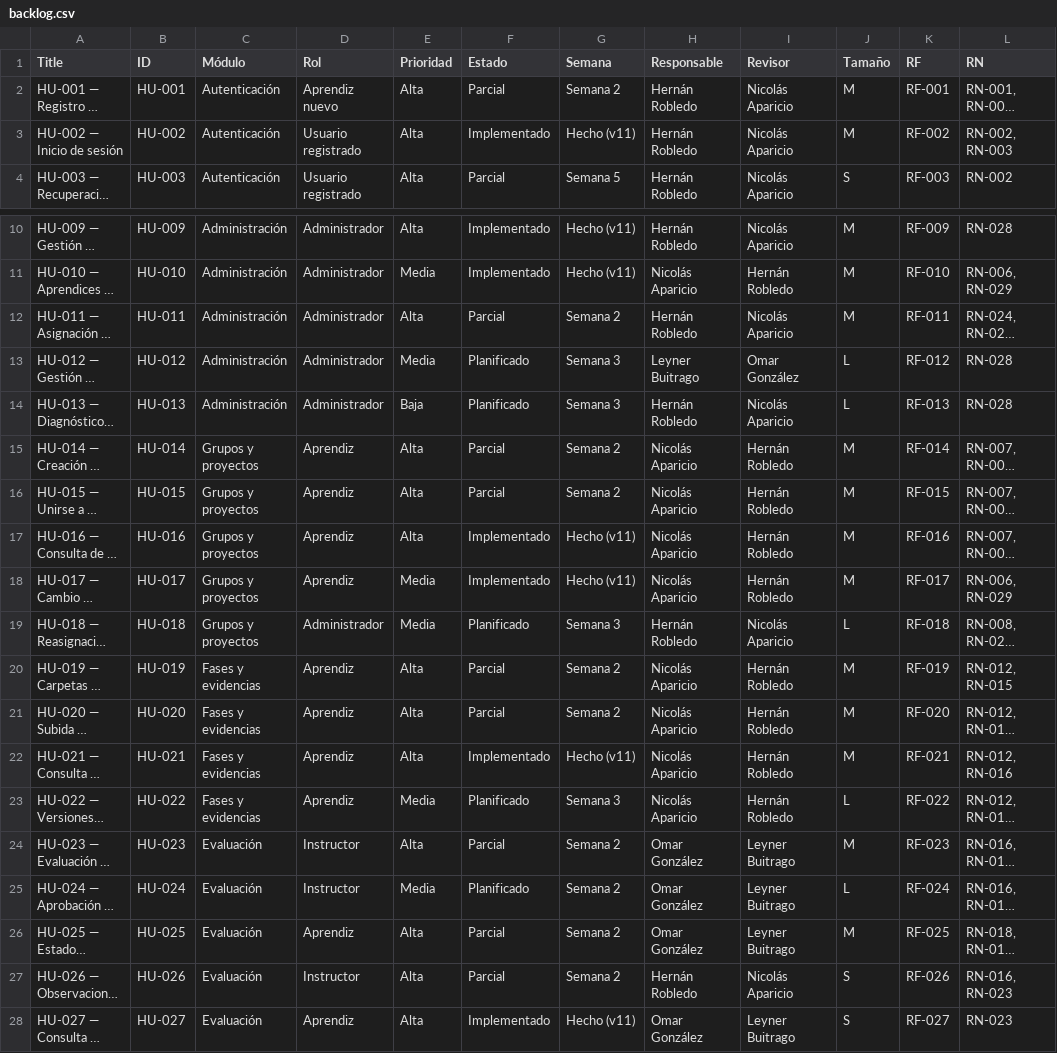
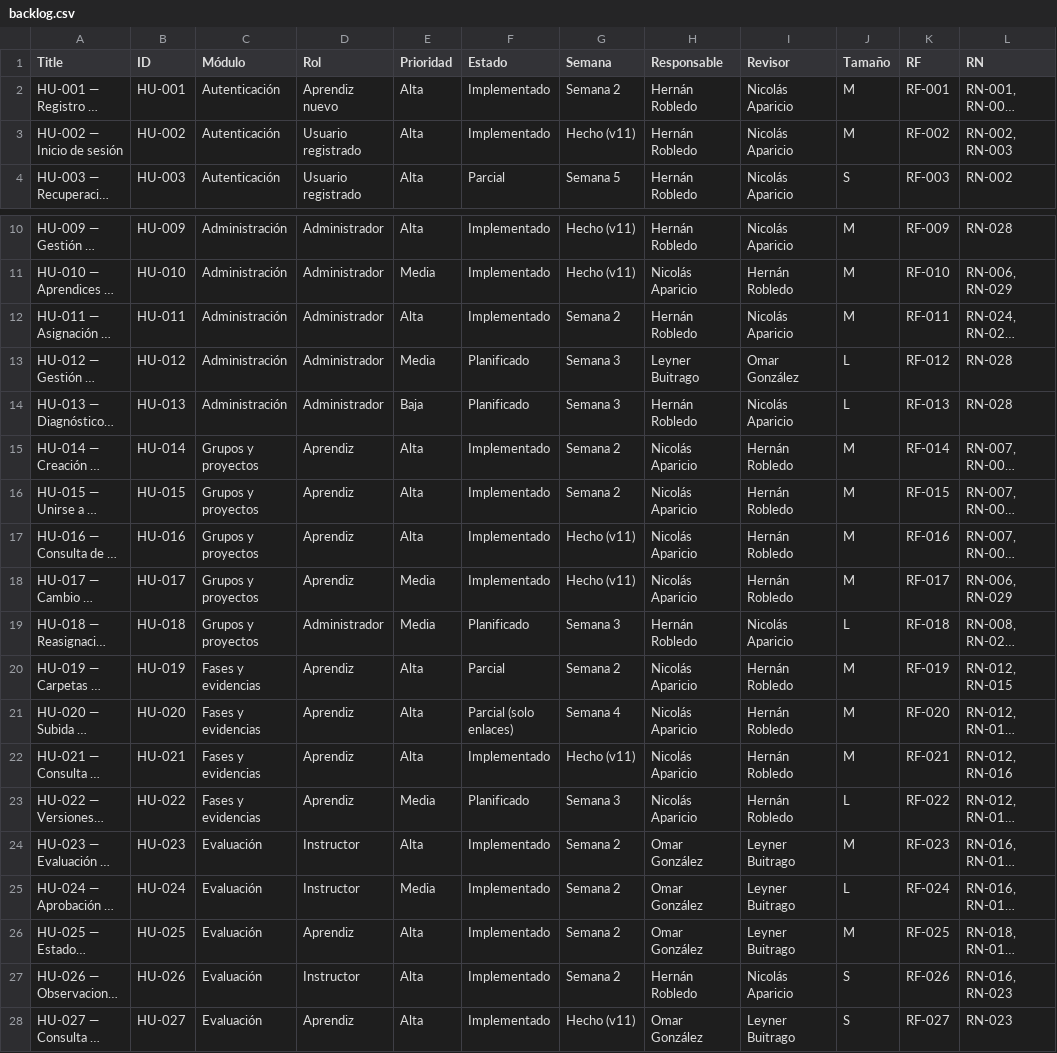
Before and after one commit to player7842/ZENDA, a CSV file: docs/gestion/backlog.csv, drawn as a sheet; only a part is shown, gaps mark what is left out; long unchanged cells end in …; the diff names each change by its address in the sheet, - before the commit and + after, or states it on an @@ line.

Commit message:
docs: cerrar auditoría de Semana 2 y actualizar referencia

```diff
--- a/docs/gestion/backlog.csv
+++ b/docs/gestion/backlog.csv
-F2 (Estado): Parcial
+F2 (Estado): Implementado
-F12 (Estado): Parcial
+F12 (Estado): Implementado
-F15:F16 (Estado): Parcial
+F15:F16 (Estado): Implementado
-F21 (Estado): Parcial
+F21 (Estado): Parcial (solo enlaces)
-G21 (Semana): Semana 2
+G21 (Semana): Semana 4
-F24 (Estado): Parcial
+F24 (Estado): Implementado
-F25 (Estado): Planificado
+F25 (Estado): Implementado
-F26:F27 (Estado): Parcial
+F26:F27 (Estado): Implementado
```
Also changed, not shown: 39 other files.
